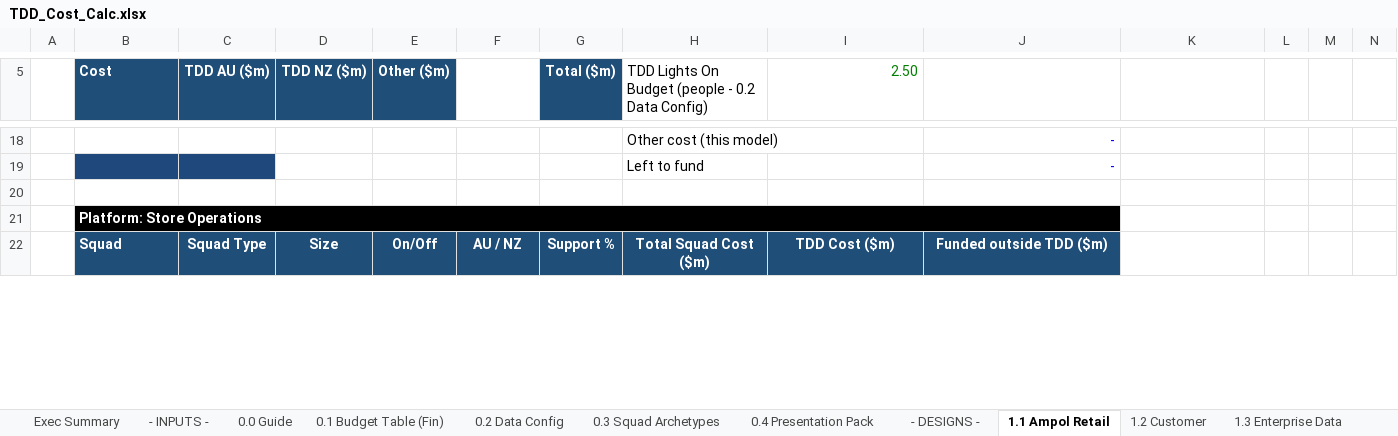
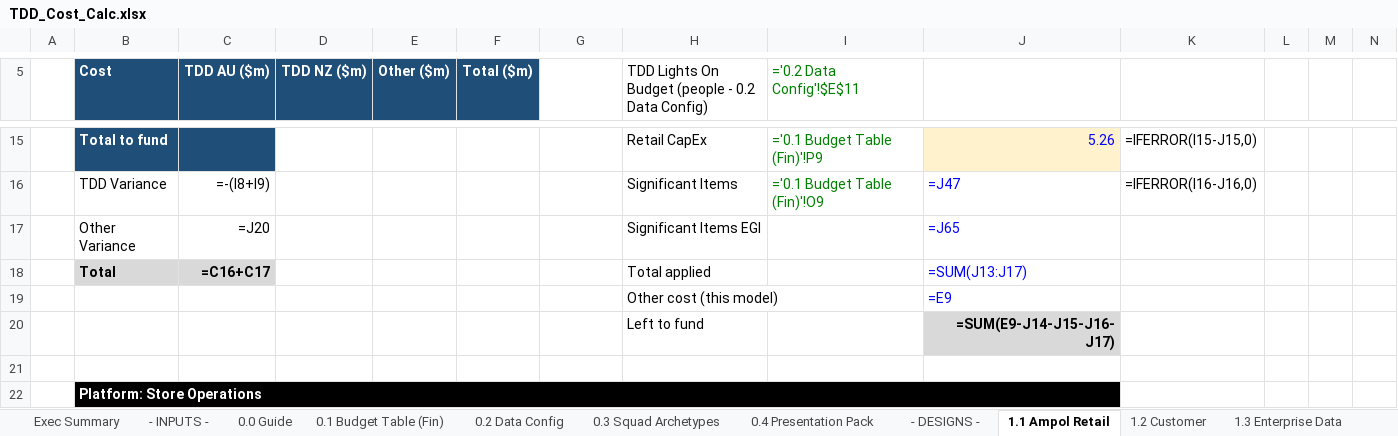
Before and after one commit to leewainescott-debug/anthropic-claude-code, an Excel workbook: TDD_Cost_Calc.xlsx, sheet 1.1 Ampol Retail, drawn as a sheet; only a part is shown, gaps mark what is left out; the shorter side is filled out with more unchanged rows; values as stored, in another font and other column widths than the file's, no borders; formulas without a stored value are shown as written; conditional formats not drawn; removed rows and columns are numbered as before the commit, all else as after; the diff covers the shown part only; the diff names each change by its address in the sheet, - before the commit and + after, or states it on an @@ line.

```diff
--- a/TDD_Cost_Calc.xlsx (sheet 1.1 Ampol Retail)
+++ b/TDD_Cost_Calc.xlsx (sheet 1.1 Ampol Retail)
-F5: (empty)
+F5: Total ($m)
-F5 fill: none
+F5 fill: #1F4E79
-G5: Total ($m)
+G5: (empty)
-G5 fill: #1F4E79
+G5 fill: none
-I5: 2.50
+I5: ='0.2 Data Config'!$E$11
-row 18:  |  |  |  |  |  |  | Other cost (this model) |  | -
+row 15:  | Total to fund |  |  |  |  |  | Retail CapEx | ='0.1 Budget Table (Fin)'!P9 | 5.26 | =IFERROR(I15-J15,0)
+row 16:  | TDD Variance | =-(I8+I9) |  |  |  |  | Significant Items | ='0.1 Budget Table (Fin)'!O9 | =J47 | =IFERROR(I16-J16,0)
+row 17:  | Other Variance | =J20 |  |  |  |  | Significant Items EGI |  | =J65
+row 18:  | Total | =C16+C17 |  |  |  |  | Total applied |  | =SUM(J13:J17)
+row 19:  |  |  |  |  |  |  | Other cost (this model) |  | =E9
-B20:C20 fill: #1F497D
+B20:C20 fill: none
-J20: -
+J20: =SUM(E9-J14-J15-J16-J17)
@@ J20 fill: none → #D9D9D9, bold: off → on, text colour: #0000FF → black @@
```
Also changed, not shown: 12 added rows, 15 removed rows, 43 edited cells and cell formats elsewhere in this sheet, sheet 3.3 FTE View, sheet 2.1 Ampol Retail, sheet 2.2 Customer, sheet 1.13 Cyber Roles, sheet 2.4 TDD Group Functions, sheet 4.0 Data QA, 32 more sheets, other sheet tabs, formulas that keep their value, hidden cells, 4 other files.
